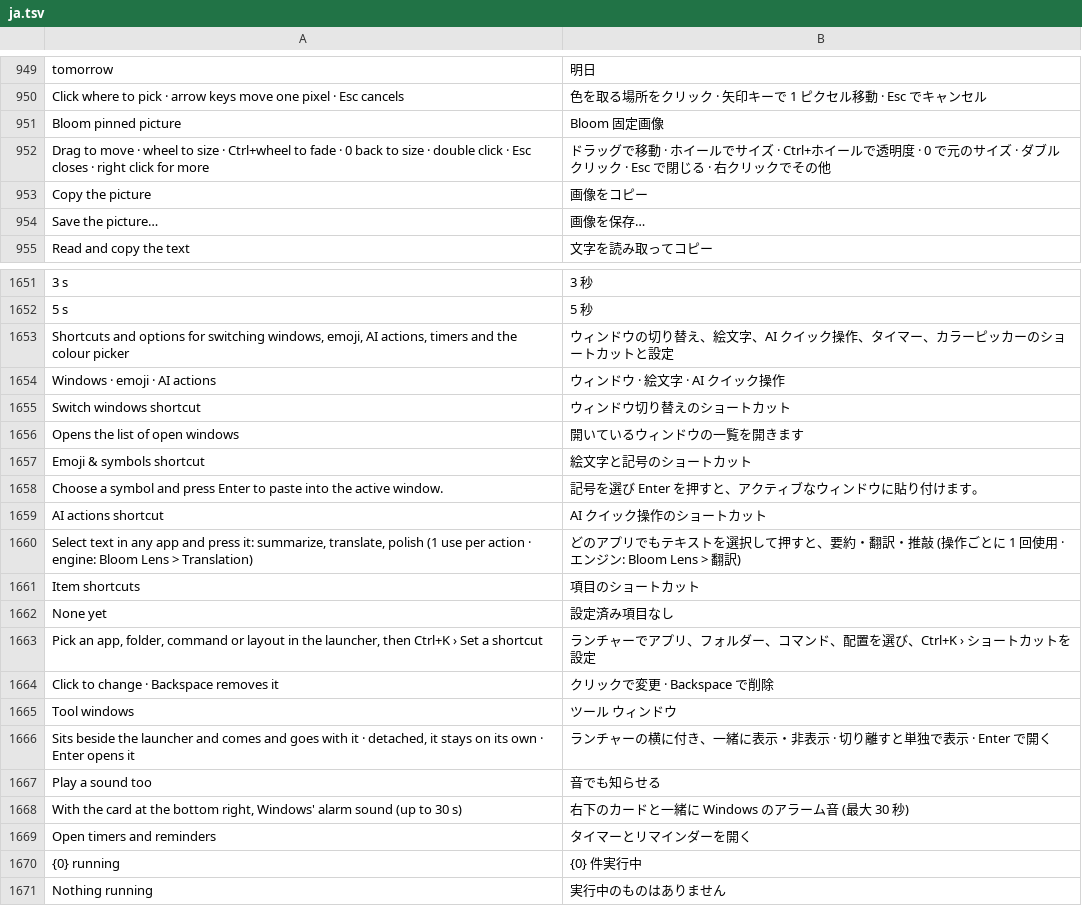
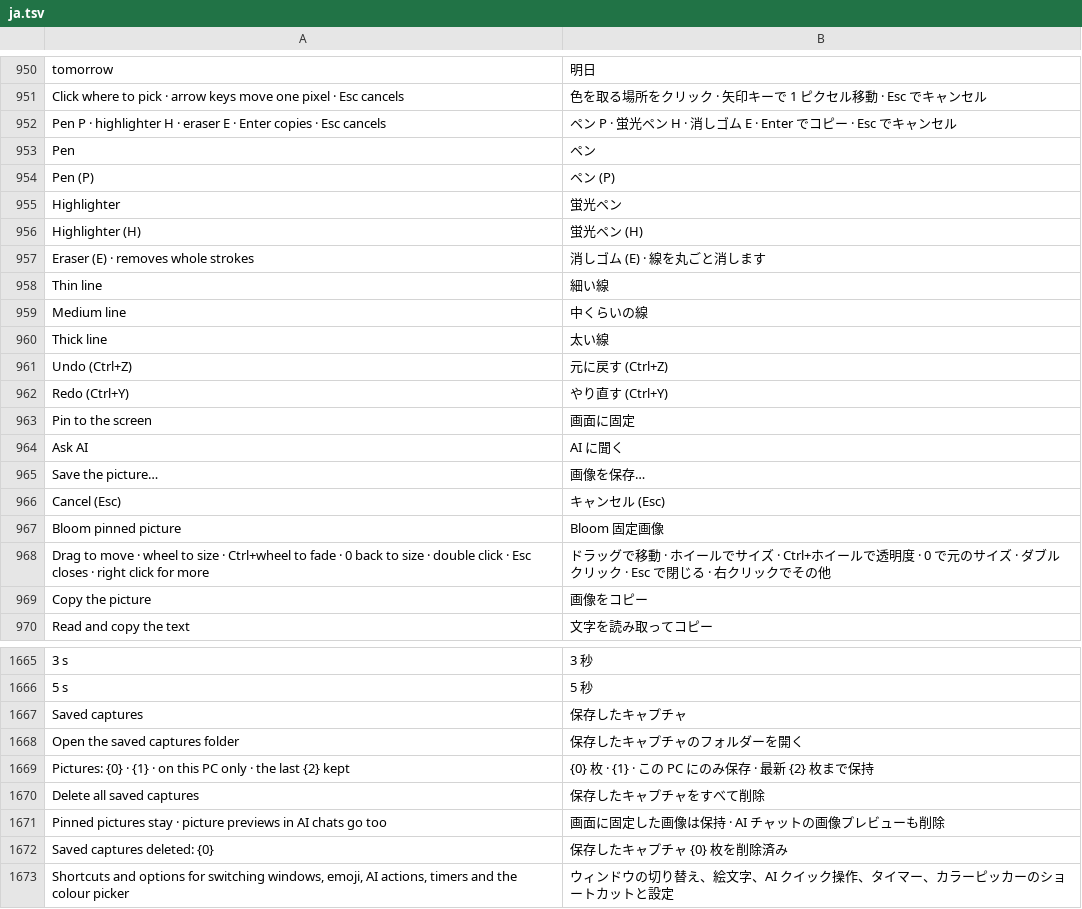
Before and after one commit to QriumJ/Bloom, a TSV file: src/Bloom/Assets/Lang/ja.tsv, drawn as a sheet; only a part is shown, gaps mark what is left out; the shorter side is filled out with more unchanged rows; the diff covers the shown part only; the diff names each change by its address in the sheet, - before the commit and + after, or states it on an @@ line.

```diff
--- a/src/Bloom/Assets/Lang/ja.tsv
+++ b/src/Bloom/Assets/Lang/ja.tsv
+row 952: Pen P · highlighter H · eraser E · Enter copies · Esc cancels | ペン P · 蛍光ペン H · 消しゴム E · Enter でコピー · Esc でキャンセル
+row 953: Pen | ペン
+row 954: Pen (P) | ペン (P)
+row 955: Highlighter | 蛍光ペン
+row 956: Highlighter (H) | 蛍光ペン (H)
+row 957: Eraser (E) · removes whole strokes | 消しゴム (E) · 線を丸ごと消します
+row 958: Thin line | 細い線
+row 959: Medium line | 中くらいの線
+row 960: Thick line | 太い線
+row 961: Undo (Ctrl+Z) | 元に戻す (Ctrl+Z)
+row 962: Redo (Ctrl+Y) | やり直す (Ctrl+Y)
@@ row 1021 moved to row 963: Pin to the screen @@
+row 964: Ask AI | AI に聞く
@@ row 954 moved to row 965: Save the picture… @@
+row 966: Cancel (Esc) | キャンセル (Esc)
+row 1667: Saved captures | 保存したキャプチャ
+row 1668: Open the saved captures folder | 保存したキャプチャのフォルダーを開く
+row 1669: Pictures: {0} · {1} · on this PC only · the last {2} kept | {0} 枚 · {1} · この PC にのみ保存 · 最新 {2} 枚まで保持
+row 1670: Delete all saved captures | 保存したキャプチャをすべて削除
+row 1671: Pinned pictures stay · picture previews in AI chats go too | 画面に固定した画像は保持 · AI チャットの画像プレビューも削除
+row 1672: Saved captures deleted: {0} | 保存したキャプチャ {0} 枚を削除済み
```
Also changed, not shown: 3 added rows and 2 removed rows elsewhere in this file, src/Bloom/Assets/Lang/zh.tsv, 9 other files.
